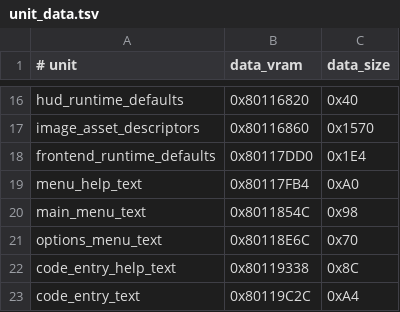
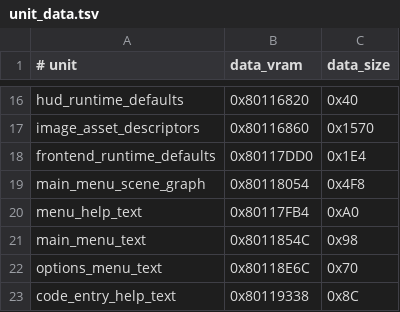
Before and after one commit to TheGh0stShip/BattleTanx-Global-Assault, a TSV file: config/us/unit_data.tsv, drawn as a sheet; only a part is shown, gaps mark what is left out; the shorter side is filled out with more unchanged rows; the diff names each change by its address in the sheet, - before the commit and + after, or states it on an @@ line.

```diff
--- a/config/us/unit_data.tsv
+++ b/config/us/unit_data.tsv
+row 19: main_menu_scene_graph | 0x80118054 | 0x4F8
```
Also changed, not shown: config/us/clean_normalized_units.tsv, config/us/unit_rodata.tsv, 15 other files.
